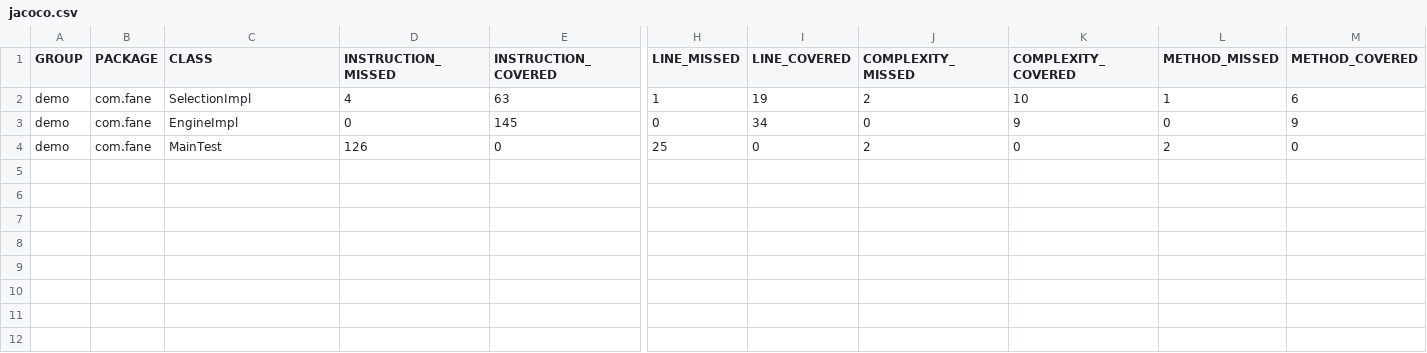
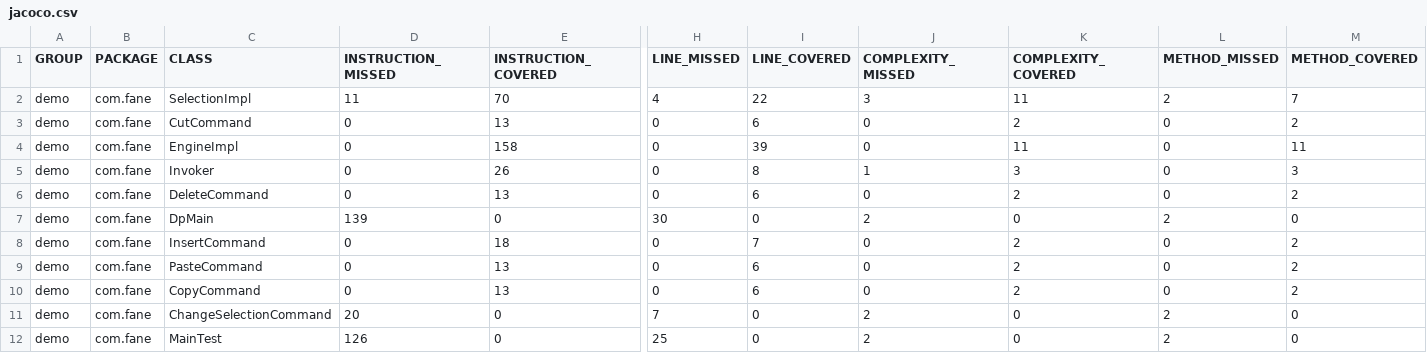
Before and after one commit to Verg-Doffy/TextEditor, a CSV file: V1test/demo/target/site/jacoco/jacoco.csv, drawn as a sheet; only a part is shown, gaps mark what is left out; addresses are those after the commit; rows hold the shown columns only; the diff names each change by its address in the sheet, - before the commit and + after, or states it on an @@ line.

Commit message:
DP Command seconde version F

```diff
--- a/V1test/demo/target/site/jacoco/jacoco.csv
+++ b/V1test/demo/target/site/jacoco/jacoco.csv
-D2 (INSTRUCTION_MISSED): 4
+D2 (INSTRUCTION_MISSED): 11
-E2 (INSTRUCTION_COVERED): 63
+E2 (INSTRUCTION_COVERED): 70
-H2 (LINE_MISSED): 1
+H2 (LINE_MISSED): 4
-I2 (LINE_COVERED): 19
+I2 (LINE_COVERED): 22
-J2 (COMPLEXITY_MISSED): 2
+J2 (COMPLEXITY_MISSED): 3
-K2 (COMPLEXITY_COVERED): 10
+K2 (COMPLEXITY_COVERED): 11
-L2 (METHOD_MISSED): 1
+L2 (METHOD_MISSED): 2
-M2 (METHOD_COVERED): 6
+M2 (METHOD_COVERED): 7
+row 3: demo | com.fane | CutCommand | 0 | 13 | 0 | 6 | 0 | 2 | 0 | 2
-E4 (INSTRUCTION_COVERED): 145
+E4 (INSTRUCTION_COVERED): 158
-I4 (LINE_COVERED): 34
+I4 (LINE_COVERED): 39
-K4 (COMPLEXITY_COVERED): 9
+K4 (COMPLEXITY_COVERED): 11
-M4 (METHOD_COVERED): 9
+M4 (METHOD_COVERED): 11
+row 5: demo | com.fane | Invoker | 0 | 26 | 0 | 8 | 1 | 3 | 0 | 3
+row 6: demo | com.fane | DeleteCommand | 0 | 13 | 0 | 6 | 0 | 2 | 0 | 2
+row 7: demo | com.fane | DpMain | 139 | 0 | 30 | 0 | 2 | 0 | 2 | 0
+row 8: demo | com.fane | InsertCommand | 0 | 18 | 0 | 7 | 0 | 2 | 0 | 2
+row 9: demo | com.fane | PasteCommand | 0 | 13 | 0 | 6 | 0 | 2 | 0 | 2
+row 10: demo | com.fane | CopyCommand | 0 | 13 | 0 | 6 | 0 | 2 | 0 | 2
+row 11: demo | com.fane | ChangeSelectionCommand | 20 | 0 | 7 | 0 | 2 | 0 | 2 | 0
```
Also changed, not shown: 36 other files.
